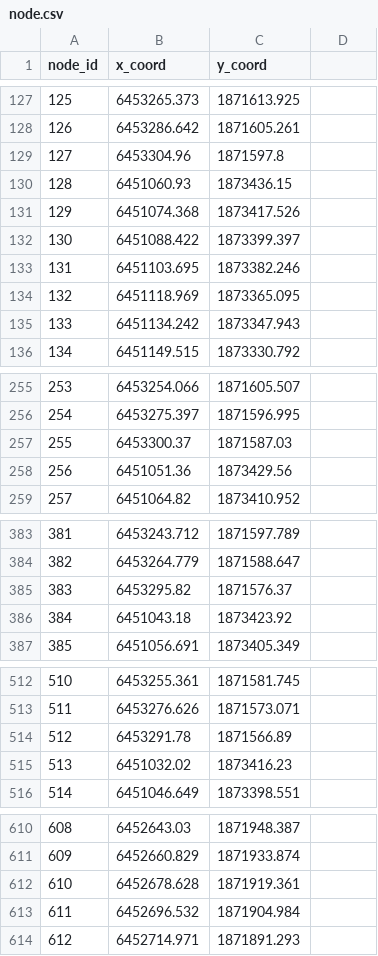
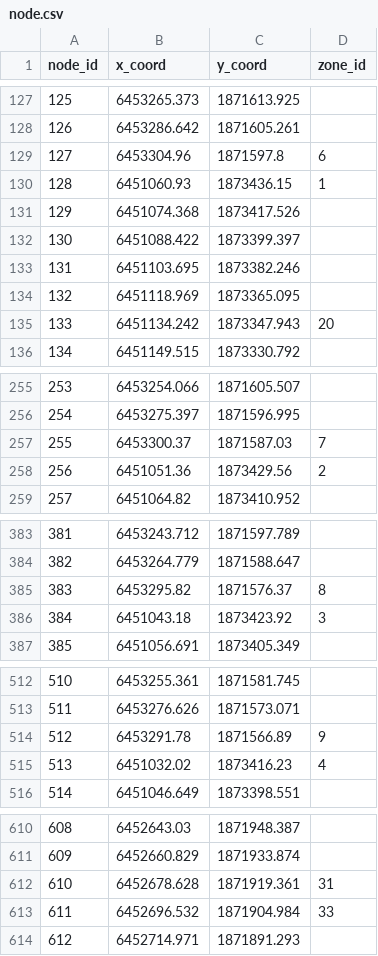
Before and after one commit to jiawlu/MapMatching, a CSV file: dataset/node.csv, drawn as a sheet; only a part is shown, gaps mark what is left out; the diff covers the shown part only.

Commit message:
add zone information

```diff
--- a/dataset/node.csv
+++ b/dataset/node.csv
@@ -1 +1 @@
-node_id,x_coord,y_coord
+node_id,x_coord,y_coord,zone_id
@@ -129,2 +129,2 @@ node_id,x_coord,y_coord
-127,6453304.96,1871597.8
-128,6451060.93,1873436.15
+127,6453304.96,1871597.8,6
+128,6451060.93,1873436.15,1
@@ -135 +135 @@ node_id,x_coord,y_coord
-133,6451134.242,1873347.943
+133,6451134.242,1873347.943,20
@@ -257,2 +257,2 @@ node_id,x_coord,y_coord
-255,6453300.37,1871587.03
-256,6451051.36,1873429.56
+255,6453300.37,1871587.03,7
+256,6451051.36,1873429.56,2
@@ -385,2 +385,2 @@ node_id,x_coord,y_coord
-383,6453295.82,1871576.37
-384,6451043.18,1873423.92
+383,6453295.82,1871576.37,8
+384,6451043.18,1873423.92,3
@@ -514,2 +514,2 @@ node_id,x_coord,y_coord
-512,6453291.78,1871566.89
-513,6451032.02,1873416.23
+512,6453291.78,1871566.89,9
+513,6451032.02,1873416.23,4
@@ -612,2 +612,2 @@ node_id,x_coord,y_coord
-610,6452678.628,1871919.361
-611,6452696.532,1871904.984
+610,6452678.628,1871919.361,31
+611,6452696.532,1871904.984,33
```
Also changed, not shown: 8 edited cells elsewhere in this file, dataset/output_agent.csv, 9 other files.
